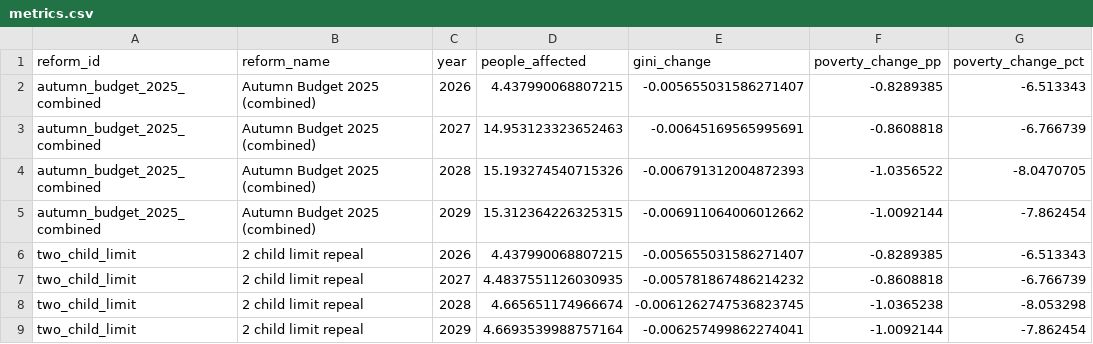
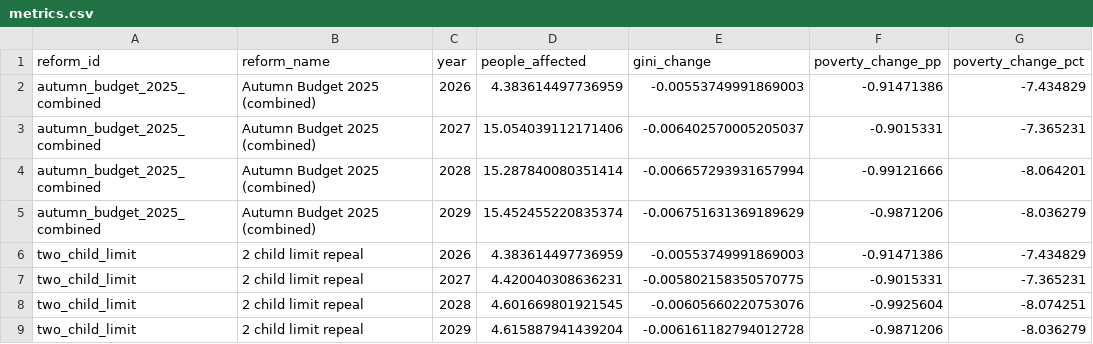
Before and after one commit to PolicyEngine/uk-autumn-budget-dashboard, a CSV file: public/data/metrics.csv, drawn as a sheet; only a part is shown; the diff covers the shown part only.

```diff
--- a/public/data/metrics.csv
+++ b/public/data/metrics.csv
@@ -1,9 +1,9 @@
 reform_id,reform_name,year,people_affected,gini_change,poverty_change_pp,poverty_change_pct
-autumn_budget_2025_combined,Autumn Budget 2025 (combined),2026,4.437990068807215,-0.005655031586271407,-0.8289385,-6.513343
-autumn_budget_2025_combined,Autumn Budget 2025 (combined),2027,14.953123323652463,-0.00645169565995691,-0.8608818,-6.766739
-autumn_budget_2025_combined,Autumn Budget 2025 (combined),2028,15.193274540715326,-0.006791312004872393,-1.0356522,-8.0470705
-autumn_budget_2025_combined,Autumn Budget 2025 (combined),2029,15.312364226325315,-0.006911064006012662,-1.0092144,-7.862454
-two_child_limit,2 child limit repeal,2026,4.437990068807215,-0.005655031586271407,-0.8289385,-6.513343
-two_child_limit,2 child limit repeal,2027,4.4837551126030935,-0.005781867486214232,-0.8608818,-6.766739
-two_child_limit,2 child limit repeal,2028,4.665651174966674,-0.0061262747536823745,-1.0365238,-8.053298
-two_child_limit,2 child limit repeal,2029,4.6693539988757164,-0.006257499862274041,-1.0092144,-7.862454
+autumn_budget_2025_combined,Autumn Budget 2025 (combined),2026,4.383614497736959,-0.00553749991869003,-0.91471386,-7.434829
+autumn_budget_2025_combined,Autumn Budget 2025 (combined),2027,15.054039112171406,-0.006402570005205037,-0.9015331,-7.365231
+autumn_budget_2025_combined,Autumn Budget 2025 (combined),2028,15.287840080351414,-0.006657293931657994,-0.99121666,-8.064201
+autumn_budget_2025_combined,Autumn Budget 2025 (combined),2029,15.452455220835374,-0.006751631369189629,-0.9871206,-8.036279
+two_child_limit,2 child limit repeal,2026,4.383614497736959,-0.00553749991869003,-0.91471386,-7.434829
+two_child_limit,2 child limit repeal,2027,4.420040308636231,-0.005802158350570775,-0.9015331,-7.365231
+two_child_limit,2 child limit repeal,2028,4.601669801921545,-0.00605660220753076,-0.9925604,-8.074251
+two_child_limit,2 child limit repeal,2029,4.615887941439204,-0.006161182794012728,-0.9871206,-8.036279
```
Also changed, not shown: 48 edited cells elsewhere in this file, public/data/budgetary_impact.csv, public/data/distributional_impact.csv, 3 other files.
